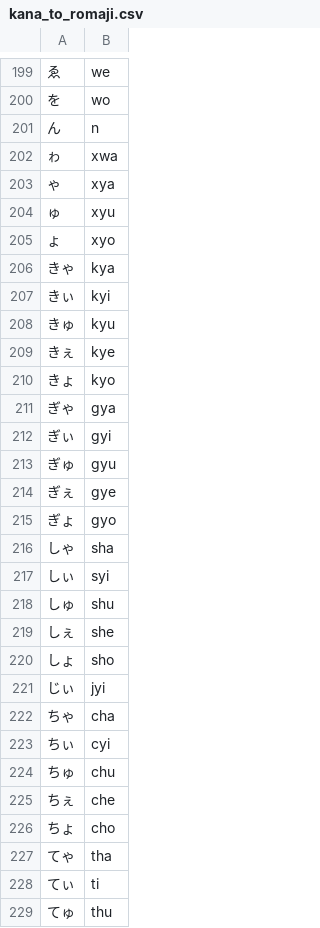
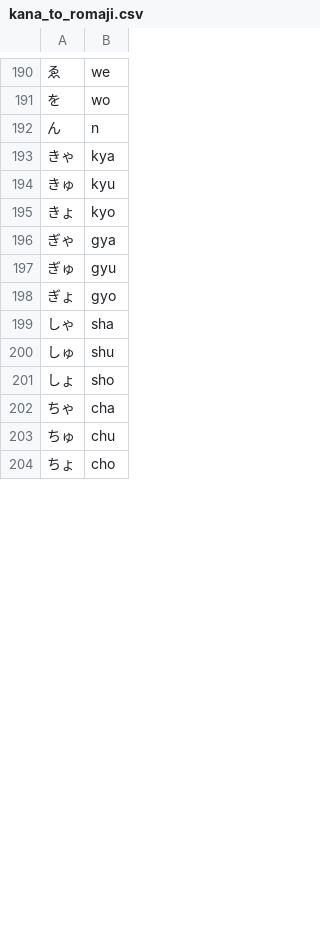
Before and after one commit to andree-surya/moji4j, a CSV file: src/main/resources/kana_to_romaji.csv, drawn as a sheet; only a part is shown, gaps mark what is left out; the diff covers the shown part only.

Commit message:
update hiragana

```diff
--- a/src/main/resources/kana_to_romaji.csv
+++ b/src/main/resources/kana_to_romaji.csv
@@ -201,29 +192,13 @@
 ん,n
-ゎ,xwa
-ゃ,xya
-ゅ,xyu
-ょ,xyo
 きゃ,kya
-きぃ,kyi
 きゅ,kyu
-きぇ,kye
 きょ,kyo
 ぎゃ,gya
-ぎぃ,gyi
 ぎゅ,gyu
-ぎぇ,gye
 ぎょ,gyo
 しゃ,sha
-しぃ,syi
 しゅ,shu
-しぇ,she
 しょ,sho
-じぃ,jyi
 ちゃ,cha
-ちぃ,cyi
 ちゅ,chu
-ちぇ,che
 ちょ,cho
-てゃ,tha
-てぃ,ti
-てゅ,thu
```
Also changed, not shown: 30 removed rows and 3 edited cells elsewhere in this file.
